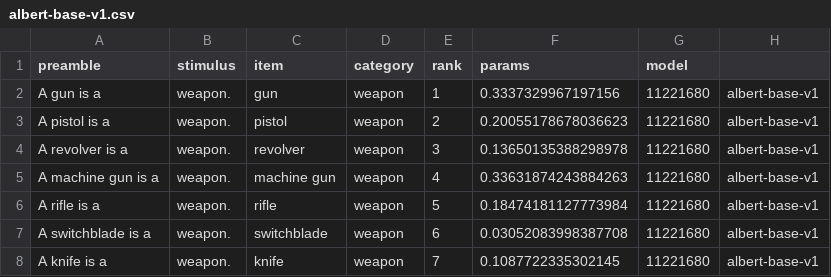
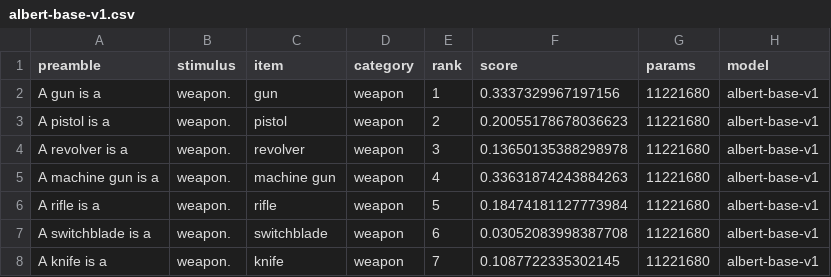
Before and after one commit to kanishkamisra/typicalityprobing, a CSV file: data/rosch1975/results/rosch1975_alternate/albert-base-v1.csv, drawn as a sheet; only a part is shown.

```diff
--- a/data/rosch1975/results/rosch1975_alternate/albert-base-v1.csv
+++ b/data/rosch1975/results/rosch1975_alternate/albert-base-v1.csv
@@ -1,2 +1,2 @@
-preamble,stimulus,item,category,rank,params,model
+preamble,stimulus,item,category,rank,score,params,model
 A gun is a,weapon.,gun,weapon,1,0.3337329967197156,11221680,albert-base-v1
```
Also changed, not shown: data/rosch1975/results/rosch1975_alternate/albert-large-v1.csv, data/rosch1975/results/rosch1975_alternate/albert-xlarge-v1.csv, 17 other files.
